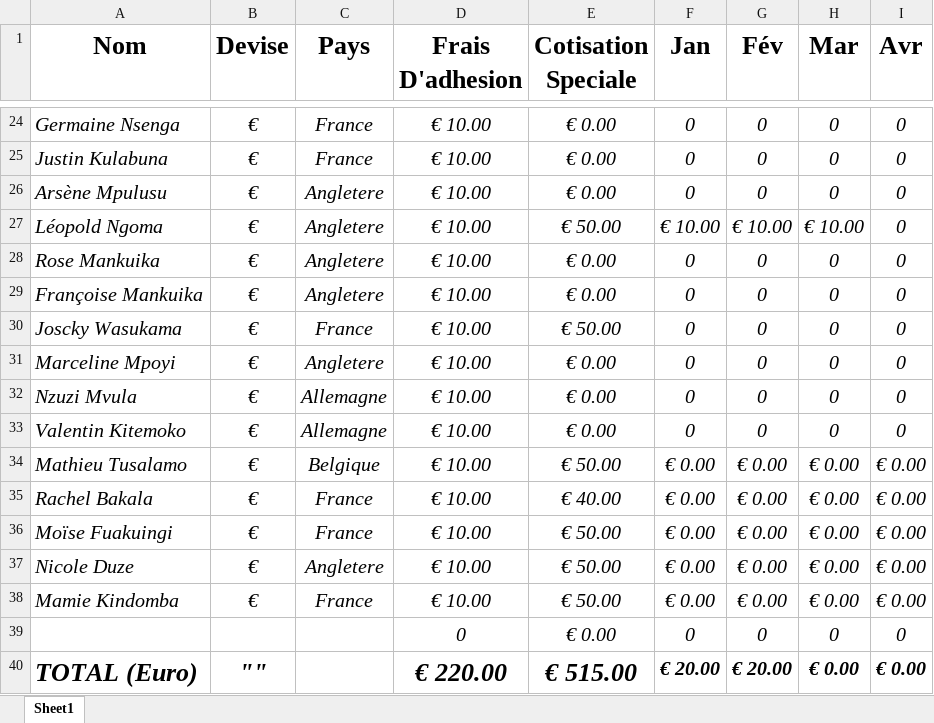
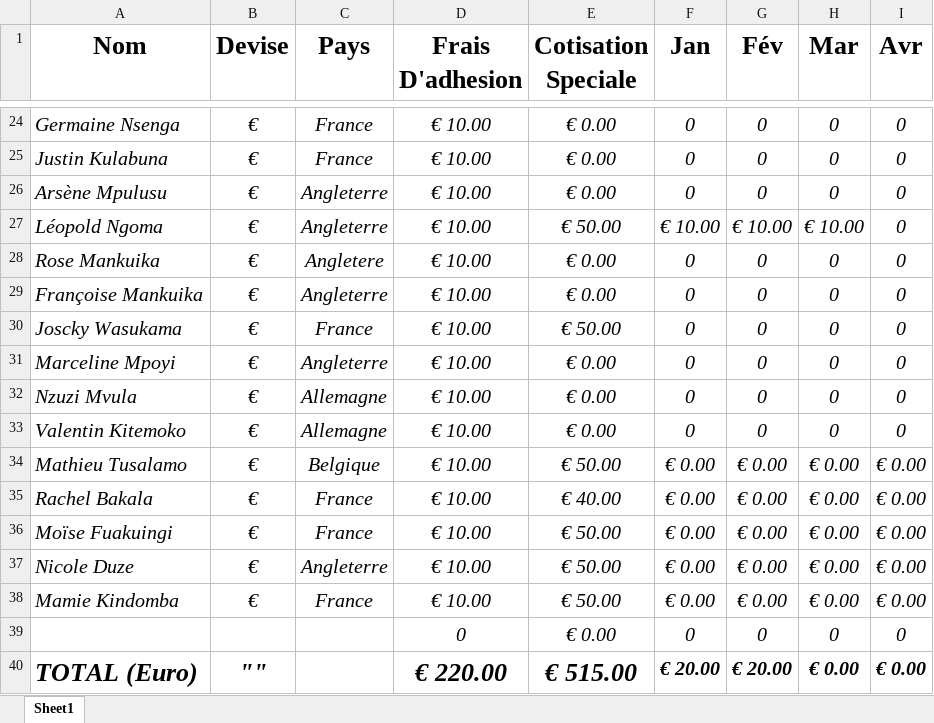
Before and after one commit to ngangu63/bootDrop_app, an Excel workbook: src/assets/Excells/CotisationSpeciale1.xlsx, sheet Sheet1, drawn as a sheet; only a part is shown, gaps mark what is left out; values as stored, in another font and other column widths than the file's, no borders; the diff names each change by its address in the sheet, - before the commit and + after, or states it on an @@ line.

Commit message:
Angleterre typo

```diff
--- a/src/assets/Excells/CotisationSpeciale1.xlsx (sheet Sheet1)
+++ b/src/assets/Excells/CotisationSpeciale1.xlsx (sheet Sheet1)
-C26:C27 (Pays): Angletere
+C26:C27 (Pays): Angleterre
-C29 (Pays): Angletere
+C29 (Pays): Angleterre
-C31 (Pays): Angletere
+C31 (Pays): Angleterre
-C37 (Pays): Angletere
+C37 (Pays): Angleterre
```
